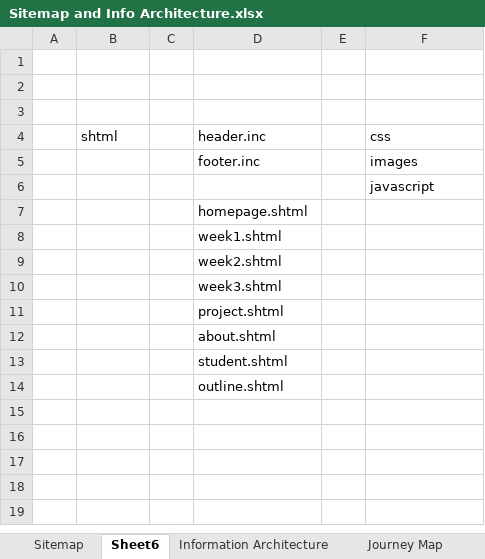
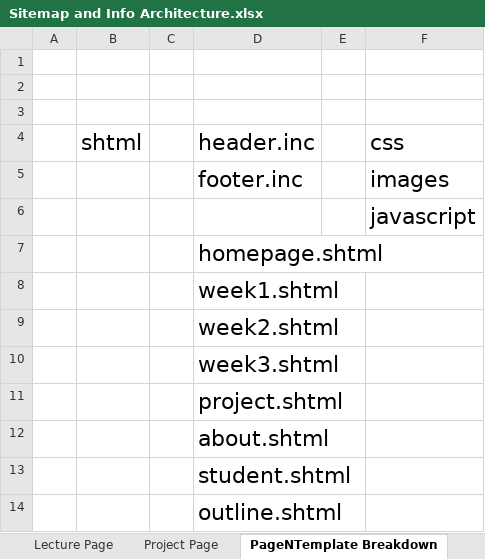
Before and after one commit to chrisbautista/icaf, an Excel workbook: project-files/Sitemap and Info Architecture.xlsx, sheet PageNTemplate Breakdown, drawn as a sheet; values as stored, in another font and other column widths than the file's, no borders; the diff names each change by its address in the sheet, - before the commit and + after, or states it on an @@ line.

Commit message:
Update Sitemap and Architecture File

```diff
--- a/project-files/Sitemap and Info Architecture.xlsx (sheet PageNTemplate Breakdown)
+++ b/project-files/Sitemap and Info Architecture.xlsx (sheet PageNTemplate Breakdown)
-sheet tab: Sheet6
+sheet tab: PageNTemplate Breakdown
-sheet tab: Information Architecture
+sheet tab: Lecture Page
@@ B4 text size: larger @@
@@ D4:D5 text size: larger @@
@@ F4:F6 text size: larger @@
@@ D7:D14 text size: larger @@
```
Also changed, not shown: sheet Sitemap&Navigation, sheet Home Page, sheet Journey Map, sheet Project Page, other sheet tabs, 1 other file.
